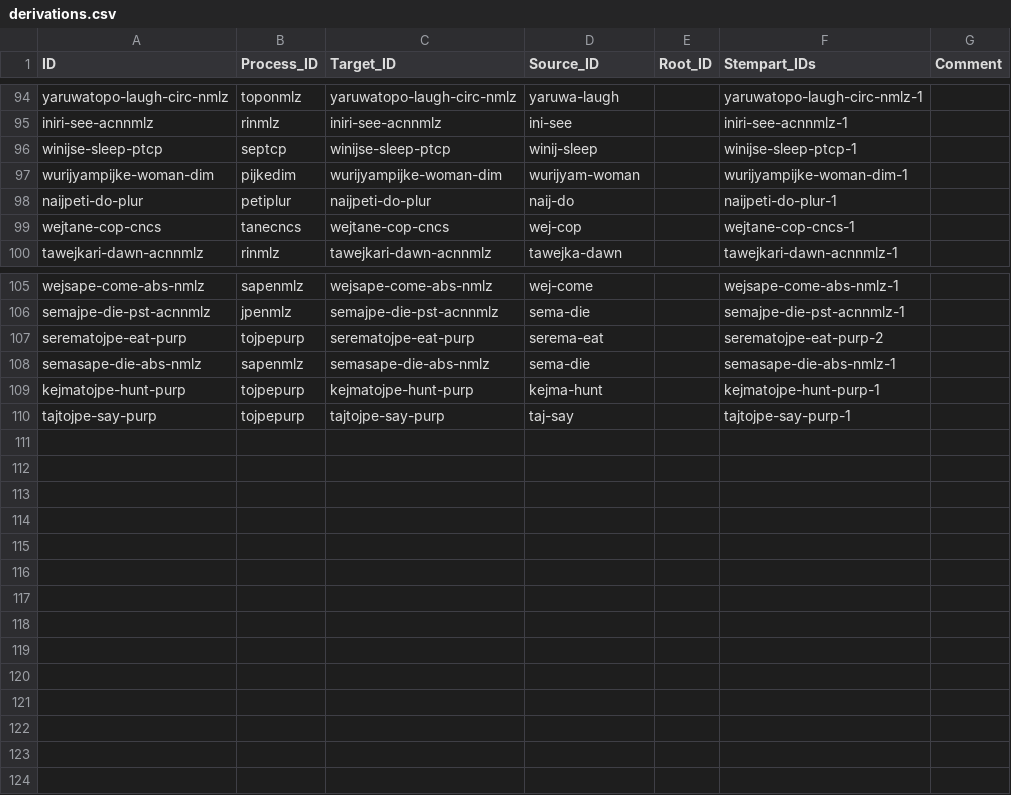
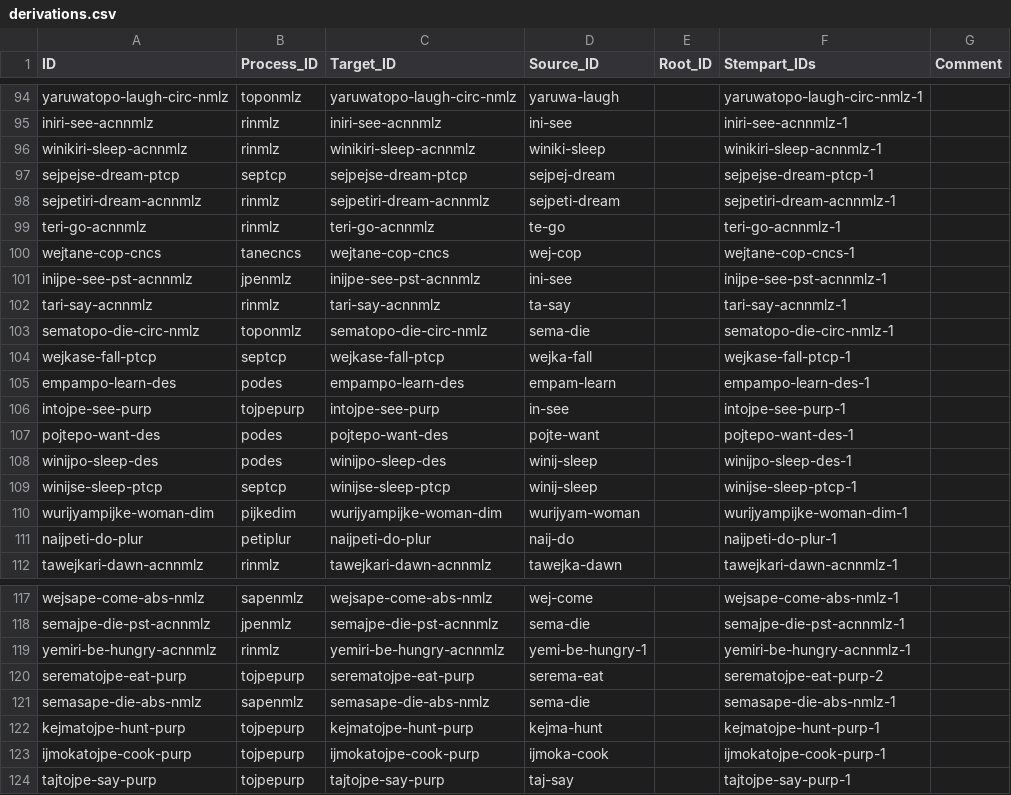
Before and after one commit to caribank/yawarana-corpus-cldf, a CSV file: cldf/derivations.csv, drawn as a sheet; only a part is shown, gaps mark what is left out.

```diff
--- a/cldf/derivations.csv
+++ b/cldf/derivations.csv
@@ -95,2 +95,15 @@ yaruwatopo-laugh-circ-nmlz,toponmlz,yaruwatopo-laugh-circ-nmlz,yaruwa-laugh,,yar
 iniri-see-acnnmlz,rinmlz,iniri-see-acnnmlz,ini-see,,iniri-see-acnnmlz-1,
+winikiri-sleep-acnnmlz,rinmlz,winikiri-sleep-acnnmlz,winiki-sleep,,winikiri-sleep-acnnmlz-1,
+sejpejse-dream-ptcp,septcp,sejpejse-dream-ptcp,sejpej-dream,,sejpejse-dream-ptcp-1,
+sejpetiri-dream-acnnmlz,rinmlz,sejpetiri-dream-acnnmlz,sejpeti-dream,,sejpetiri-dream-acnnmlz-1,
+teri-go-acnnmlz,rinmlz,teri-go-acnnmlz,te-go,,teri-go-acnnmlz-1,
+wejtane-cop-cncs,tanecncs,wejtane-cop-cncs,wej-cop,,wejtane-cop-cncs-1,
+inijpe-see-pst-acnnmlz,jpenmlz,inijpe-see-pst-acnnmlz,ini-see,,inijpe-see-pst-acnnmlz-1,
+tari-say-acnnmlz,rinmlz,tari-say-acnnmlz,ta-say,,tari-say-acnnmlz-1,
+sematopo-die-circ-nmlz,toponmlz,sematopo-die-circ-nmlz,sema-die,,sematopo-die-circ-nmlz-1,
+wejkase-fall-ptcp,septcp,wejkase-fall-ptcp,wejka-fall,,wejkase-fall-ptcp-1,
+empampo-learn-des,podes,empampo-learn-des,empam-learn,,empampo-learn-des-1,
+intojpe-see-purp,tojpepurp,intojpe-see-purp,in-see,,intojpe-see-purp-1,
+pojtepo-want-des,podes,pojtepo-want-des,pojte-want,,pojtepo-want-des-1,
+winijpo-sleep-des,podes,winijpo-sleep-des,winij-sleep,,winijpo-sleep-des-1,
 winijse-sleep-ptcp,septcp,winijse-sleep-ptcp,winij-sleep,,winijse-sleep-ptcp-1,
@@ -98,3 +111,2 @@ wurijyampijke-woman-dim,pijkedim,wurijyampijke-woman-dim,wurijyam-woman,,wurijya
 naijpeti-do-plur,petiplur,naijpeti-do-plur,naij-do,,naijpeti-do-plur-1,
-wejtane-cop-cncs,tanecncs,wejtane-cop-cncs,wej-cop,,wejtane-cop-cncs-1,
 tawejkari-dawn-acnnmlz,rinmlz,tawejkari-dawn-acnnmlz,tawejka-dawn,,tawejkari-dawn-acnnmlz-1,
@@ -106,2 +118,3 @@ wejsape-come-abs-nmlz,sapenmlz,wejsape-come-abs-nmlz,wej-come,,wejsape-come-abs-
 semajpe-die-pst-acnnmlz,jpenmlz,semajpe-die-pst-acnnmlz,sema-die,,semajpe-die-pst-acnnmlz-1,
+yemiri-be-hungry-acnnmlz,rinmlz,yemiri-be-hungry-acnnmlz,yemi-be-hungry-1,,yemiri-be-hungry-acnnmlz-1,
 serematojpe-eat-purp,tojpepurp,serematojpe-eat-purp,serema-eat,,serematojpe-eat-purp-2,
@@ -109,2 +122,3 @@ semasape-die-abs-nmlz,sapenmlz,semasape-die-abs-nmlz,sema-die,,semasape-die-abs-
 kejmatojpe-hunt-purp,tojpepurp,kejmatojpe-hunt-purp,kejma-hunt,,kejmatojpe-hunt-purp-1,
+ijmokatojpe-cook-purp,tojpepurp,ijmokatojpe-cook-purp,ijmoka-cook,,ijmokatojpe-cook-purp-1,
 tajtojpe-say-purp,tojpepurp,tajtojpe-say-purp,taj-say,,tajtojpe-say-purp-1,
```
Also changed, not shown: cldf/inflections.csv, cldf/lexemes.csv, 15 other files.
